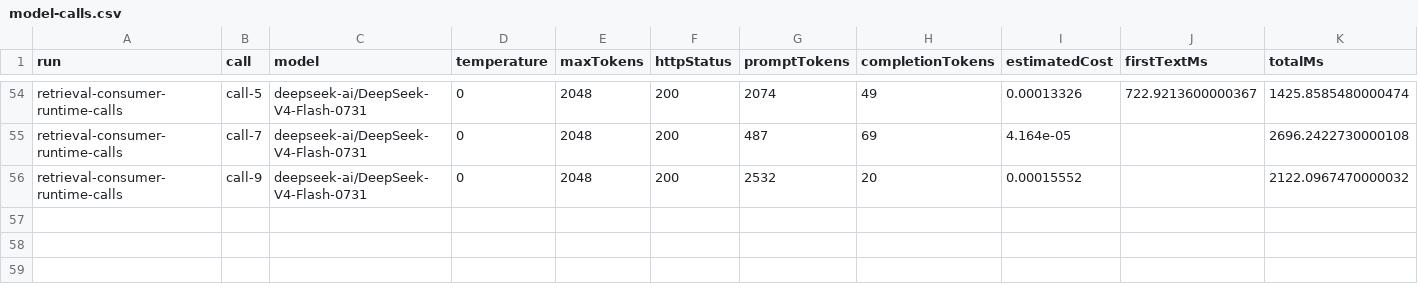
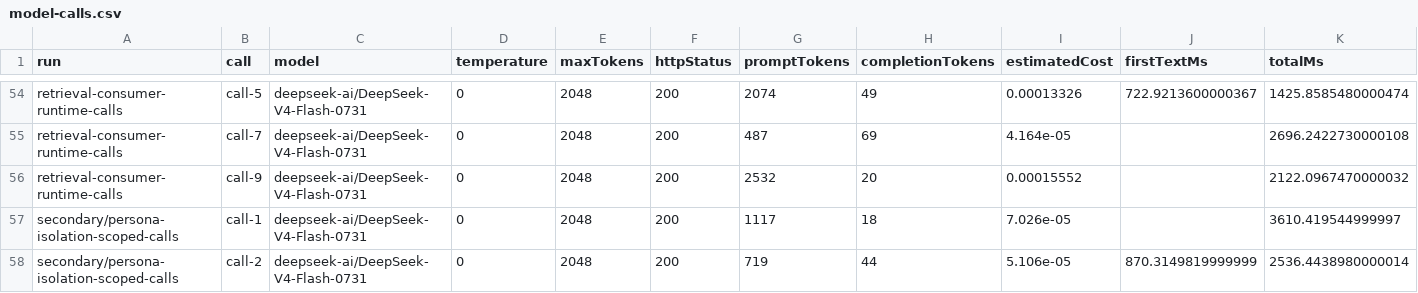
Before and after one commit to Ruichen-0079/YUVI, a CSV file: docs/research/runtime-memory-r5/evidence/phase2/model-calls.csv, drawn as a sheet; only a part is shown, gaps mark what is left out; rows hold the shown columns only; the diff names each change by its address in the sheet, - before the commit and + after, or states it on an @@ line.

Commit message:
docs(memory): add actual Persona isolation and final Runtime source audit watermark

```diff
--- a/docs/research/runtime-memory-r5/evidence/phase2/model-calls.csv
+++ b/docs/research/runtime-memory-r5/evidence/phase2/model-calls.csv
+row 57: secondary/persona-isolation-scoped-calls | call-1 | deepseek-ai/DeepSeek-V4-Flash-0731 | 0 | 2048 | 200 | 1117 | 18 | 7.026e-05 |  | 3610.419544999997
+row 58: secondary/persona-isolation-scoped-calls | call-2 | deepseek-ai/DeepSeek-V4-Flash-0731 | 0 | 2048 | 200 | 719 | 44 | 5.106e-05 | 870.3149819999999 | 2536.4438980000014
```
Also changed, not shown: 4 other files.
